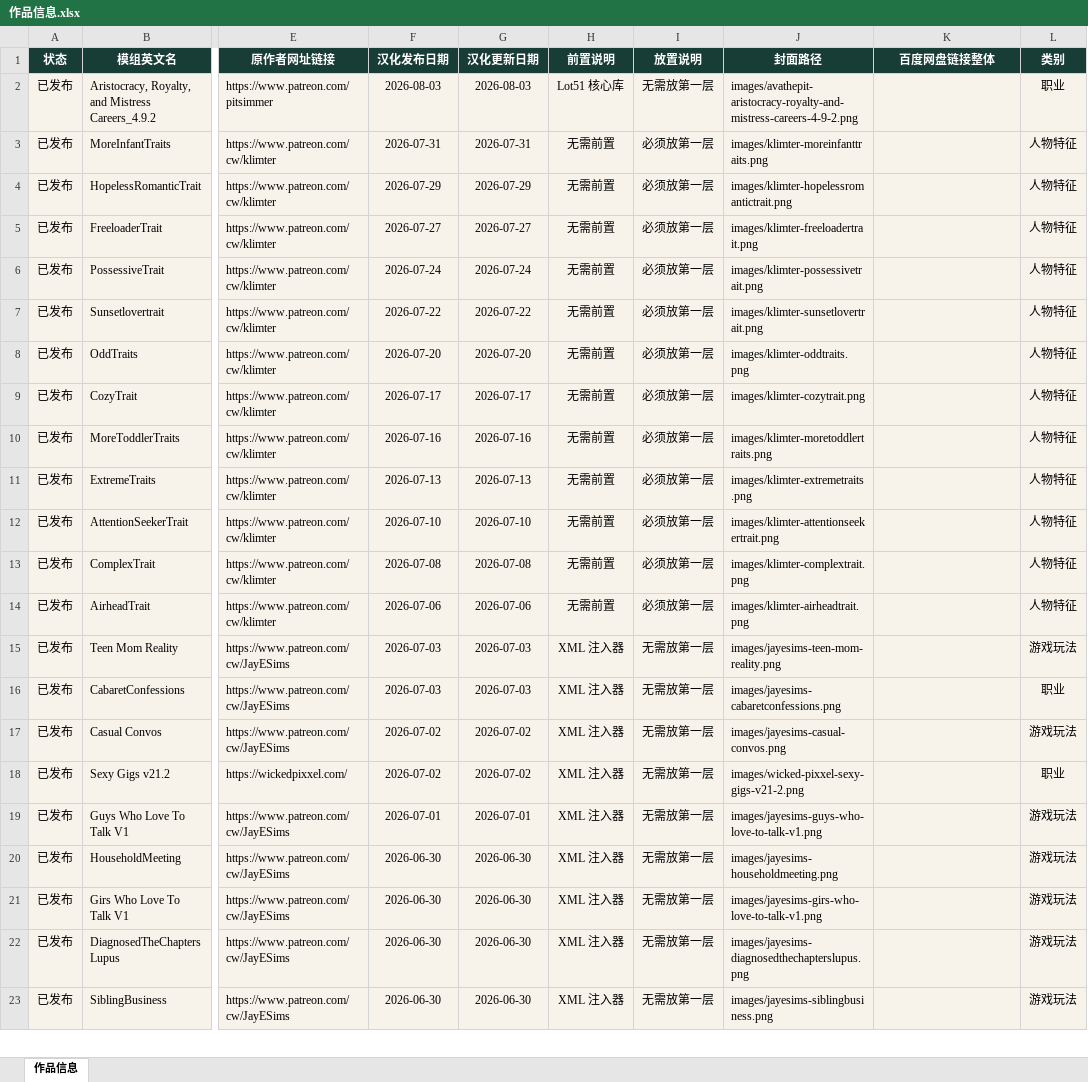
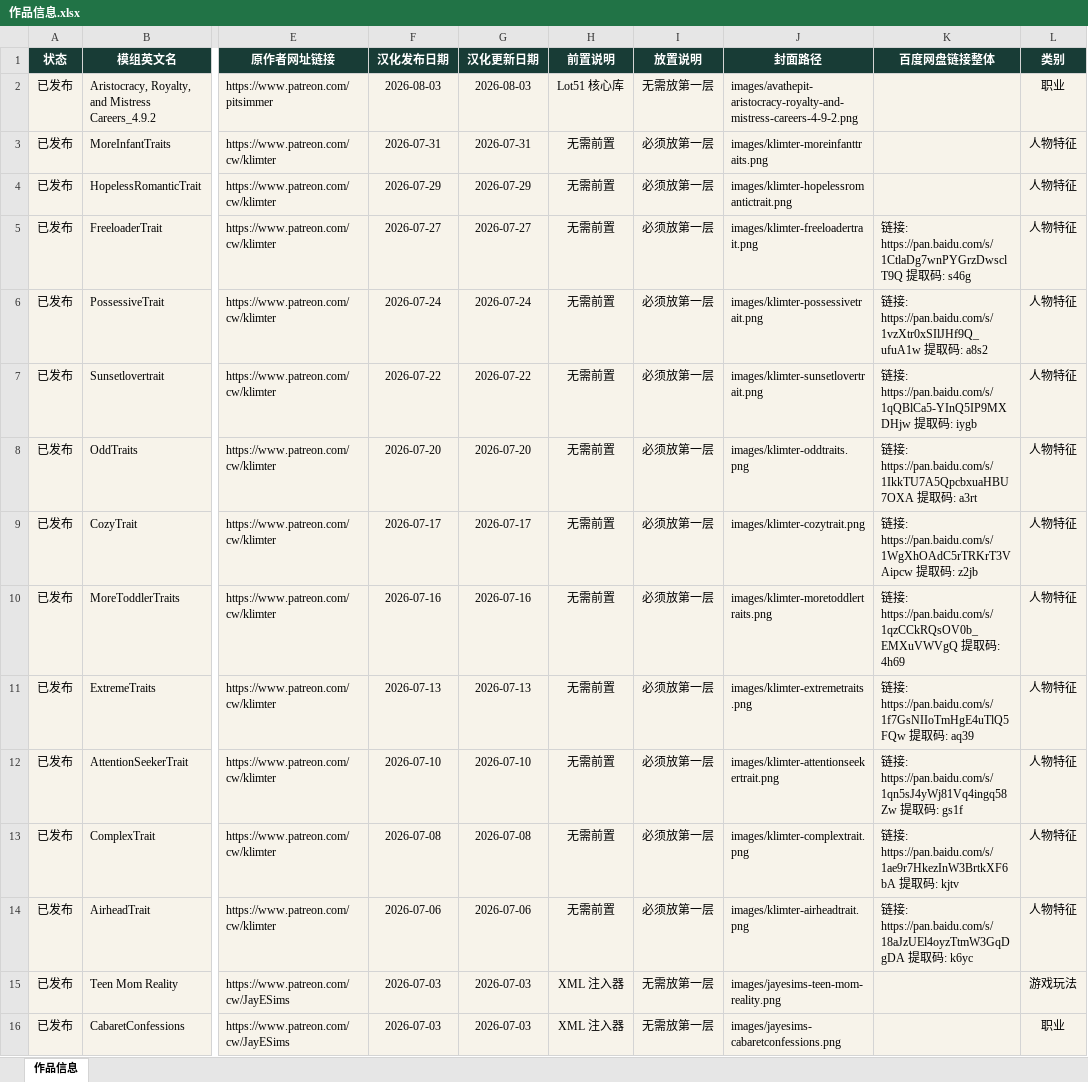
Before and after one commit to niuai-ui/qiuqiu-portfolio, an Excel workbook: content/作品信息.xlsx, sheet 作品信息, drawn as a sheet; only a part is shown, gaps mark what is left out; the shorter side is filled out with more unchanged rows; values as stored, in another font and other column widths than the file's, no borders; the diff names each change by its address in the sheet, - before the commit and + after, or states it on an @@ line.

```diff
--- a/content/作品信息.xlsx (sheet 作品信息)
+++ b/content/作品信息.xlsx (sheet 作品信息)
-K5 (百度网盘链接整体): (empty)
+K5 (百度网盘链接整体): 链接: https://pan.baidu.com/s/1CtlaDg7wnPYGrzDwsclT9Q 提取码: s46g
-K6 (百度网盘链接整体): (empty)
+K6 (百度网盘链接整体): 链接: https://pan.baidu.com/s/1vzXtr0xSIlJHf9Q_ufuA1w 提取码: a8s2
-K7 (百度网盘链接整体): (empty)
+K7 (百度网盘链接整体): 链接: https://pan.baidu.com/s/1qQBlCa5-YInQ5IP9MXDHjw 提取码: iygb
-K8 (百度网盘链接整体): (empty)
+K8 (百度网盘链接整体): 链接: https://pan.baidu.com/s/1IkkTU7A5QpcbxuaHBU7OXA 提取码: a3rt
-K9 (百度网盘链接整体): (empty)
+K9 (百度网盘链接整体): 链接: https://pan.baidu.com/s/1WgXhOAdC5rTRKrT3VAipcw 提取码: z2jb
-K10 (百度网盘链接整体): (empty)
+K10 (百度网盘链接整体): 链接: https://pan.baidu.com/s/1qzCCkRQsOV0b_EMXuVWVgQ 提取码: 4h69
-K11 (百度网盘链接整体): (empty)
+K11 (百度网盘链接整体): 链接: https://pan.baidu.com/s/1f7GsNIIoTmHgE4uTlQ5FQw 提取码: aq39
-K12 (百度网盘链接整体): (empty)
+K12 (百度网盘链接整体): 链接: https://pan.baidu.com/s/1qn5sJ4yWj81Vq4ingq58Zw 提取码: gs1f
-K13 (百度网盘链接整体): (empty)
+K13 (百度网盘链接整体): 链接: https://pan.baidu.com/s/1ae9r7HkezInW3BrtkXF6bA 提取码: kjtv
-K14 (百度网盘链接整体): (empty)
+K14 (百度网盘链接整体): 链接: https://pan.baidu.com/s/18aJzUEl4oyzTtmW3GqDgDA 提取码: k6yc
```
Also changed, not shown: 3 other files.
